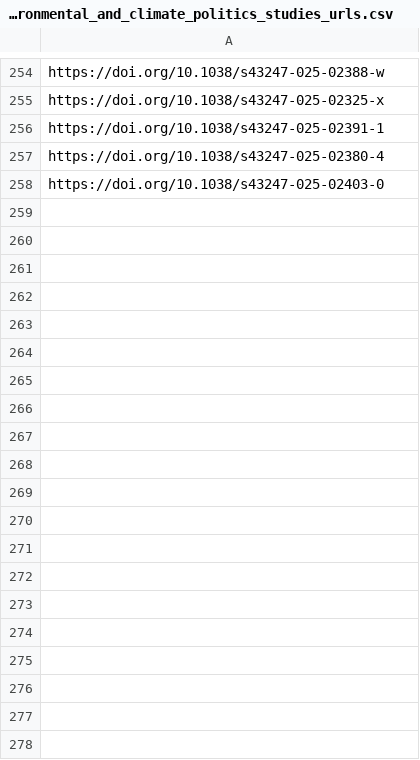
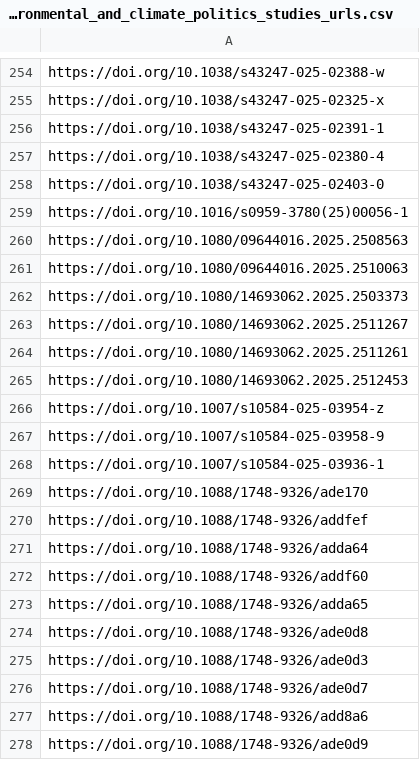
Before and after one commit to sumtxt/picnic, a CSV file: memory/environmental_and_climate_politics_studies_urls.csv, drawn as a sheet; only a part is shown, gaps mark what is left out; the diff covers the shown part only.

```diff
--- a/memory/environmental_and_climate_politics_studies_urls.csv
+++ b/memory/environmental_and_climate_politics_studies_urls.csv
@@ -258 +258,21 @@ https://doi.org/10.1038/s43247-025-02380-4
 https://doi.org/10.1038/s43247-025-02403-0
+https://doi.org/10.1016/s0959-3780(25)00056-1
+https://doi.org/10.1080/09644016.2025.2508563
+https://doi.org/10.1080/09644016.2025.2510063
+https://doi.org/10.1080/14693062.2025.2503373
+https://doi.org/10.1080/14693062.2025.2511267
+https://doi.org/10.1080/14693062.2025.2511261
+https://doi.org/10.1080/14693062.2025.2512453
+https://doi.org/10.1007/s10584-025-03954-z
+https://doi.org/10.1007/s10584-025-03958-9
+https://doi.org/10.1007/s10584-025-03936-1
+https://doi.org/10.1088/1748-9326/ade170
+https://doi.org/10.1088/1748-9326/addfef
+https://doi.org/10.1088/1748-9326/adda64
+https://doi.org/10.1088/1748-9326/addf60
+https://doi.org/10.1088/1748-9326/adda65
+https://doi.org/10.1088/1748-9326/ade0d8
+https://doi.org/10.1088/1748-9326/ade0d3
+https://doi.org/10.1088/1748-9326/ade0d7
+https://doi.org/10.1088/1748-9326/add8a6
+https://doi.org/10.1088/1748-9326/ade0d9
```
Also changed, not shown: 50 added rows elsewhere in this file, memory/communication_urls.csv, memory/economics_urls.csv, 13 other files.
